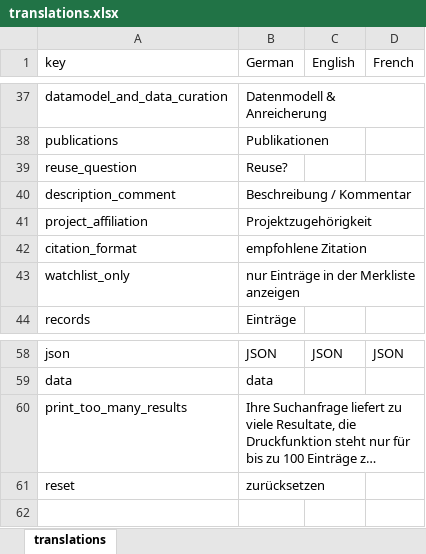
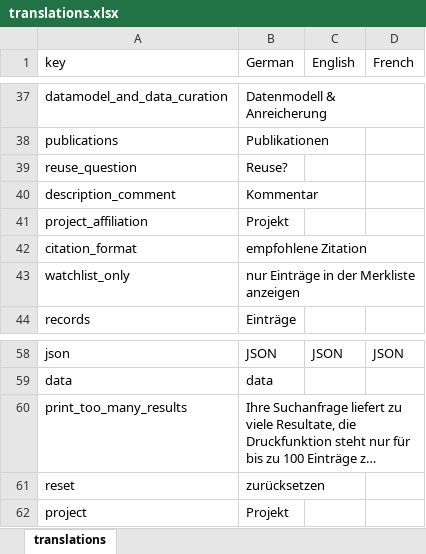
Before and after one commit to dfk-paris/dfkv, an Excel workbook: data/translations.xlsx, sheet translations, drawn as a sheet; only a part is shown, gaps mark what is left out; long unchanged cells end in …; values as stored, in another font and other column widths than the file's, no borders; the diff names each change by its address in the sheet, - before the commit and + after, or states it on an @@ line.

```diff
--- a/data/translations.xlsx (sheet translations)
+++ b/data/translations.xlsx (sheet translations)
-B40 (German): Beschreibung / Kommentar
+B40 (German): Kommentar
-B41 (German): Projektzugehörigkeit
+B41 (German): Projekt
+row 62: project | Projekt
```
Also changed, not shown: 16 other files.
